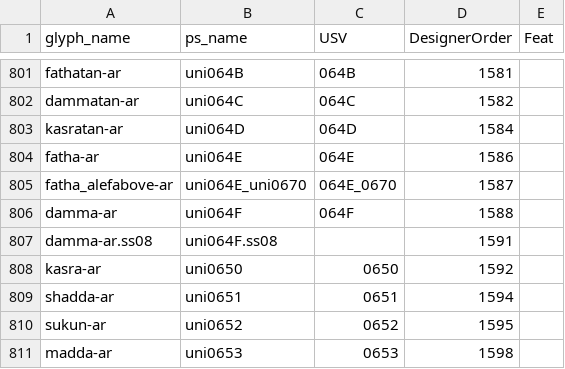
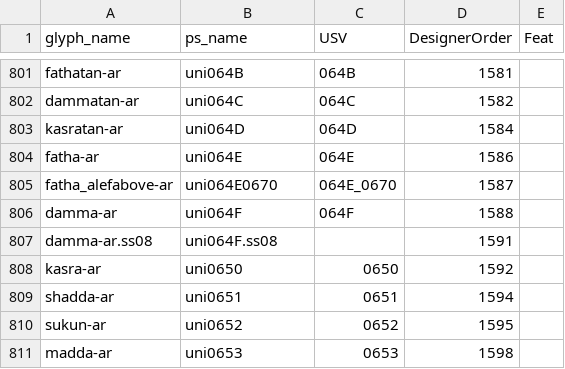
Before and after one commit to silnrsi/font-alkalami, a CSV file: source/glyph_data.csv, drawn as a sheet; only a part is shown, gaps mark what is left out.

Commit message:
[ABS-2887] Change psname.

```diff
--- a/source/glyph_data.csv
+++ b/source/glyph_data.csv
@@ -804,3 +804,3 @@ kasratan-ar,uni064D,064D,1584,
 fatha-ar,uni064E,064E,1586,
-fatha_alefabove-ar,uni064E_uni0670,064E_0670,1587,
+fatha_alefabove-ar,uni064E0670,064E_0670,1587,
 damma-ar,uni064F,064F,1588,
```
